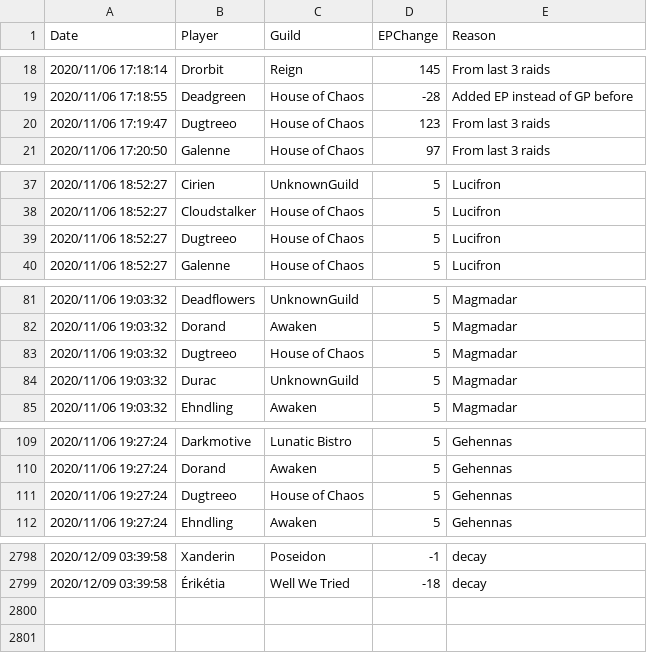
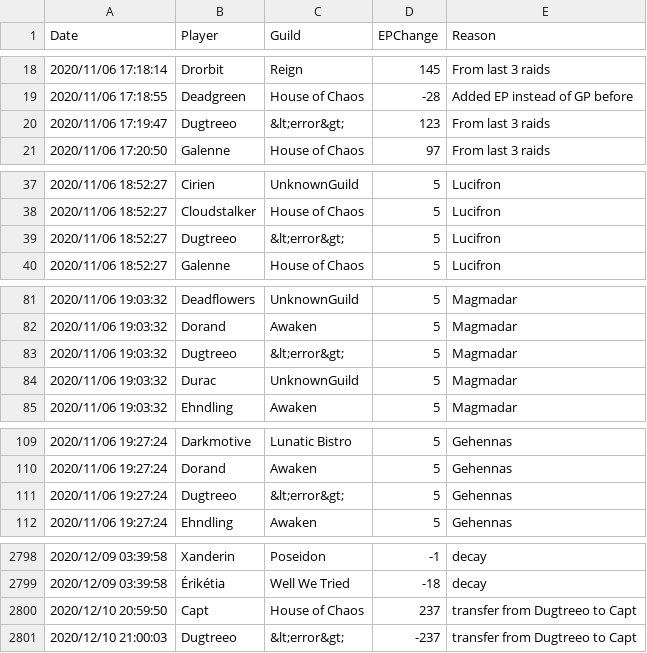
Before and after one commit to sanddive/houseofchaos, a CSV file: epLog.csv, drawn as a sheet; only a part is shown, gaps mark what is left out; the diff covers the shown part only.

```diff
--- a/epLog.csv
+++ b/epLog.csv
@@ -19,3 +19,3 @@ Date,Player,Guild,EPChange,Reason
 "2020/11/06 17:18:55","Deadgreen","House of Chaos","-28","Added EP instead of GP before"
-"2020/11/06 17:19:47","Dugtreeo","House of Chaos","123","From last 3 raids"
+"2020/11/06 17:19:47","Dugtreeo","&lt;error&gt;","123","From last 3 raids"
 "2020/11/06 17:20:50","Galenne","House of Chaos","97","From last 3 raids"
@@ -38,3 +38,3 @@ Date,Player,Guild,EPChange,Reason
 "2020/11/06 18:52:27","Cloudstalker","House of Chaos","5","Lucifron"
-"2020/11/06 18:52:27","Dugtreeo","House of Chaos","5","Lucifron"
+"2020/11/06 18:52:27","Dugtreeo","&lt;error&gt;","5","Lucifron"
 "2020/11/06 18:52:27","Galenne","House of Chaos","5","Lucifron"
@@ -82,3 +82,3 @@ Date,Player,Guild,EPChange,Reason
 "2020/11/06 19:03:32","Dorand","Awaken","5","Magmadar"
-"2020/11/06 19:03:32","Dugtreeo","House of Chaos","5","Magmadar"
+"2020/11/06 19:03:32","Dugtreeo","&lt;error&gt;","5","Magmadar"
 "2020/11/06 19:03:32","Durac","UnknownGuild","5","Magmadar"
@@ -110,3 +110,3 @@ Date,Player,Guild,EPChange,Reason
 "2020/11/06 19:27:24","Dorand","Awaken","5","Gehennas"
-"2020/11/06 19:27:24","Dugtreeo","House of Chaos","5","Gehennas"
+"2020/11/06 19:27:24","Dugtreeo","&lt;error&gt;","5","Gehennas"
 "2020/11/06 19:27:24","Ehndling","Awaken","5","Gehennas"
@@ -2799 +2799,3 @@ Date,Player,Guild,EPChange,Reason
 "2020/12/09 03:39:58","Érikétia","Well We Tried","-18","decay"
+"2020/12/10 20:59:50","Capt","House of Chaos","237","transfer from Dugtreeo to Capt"
+"2020/12/10 21:00:03","Dugtreeo","&lt;error&gt;","-237","transfer from Dugtreeo to Capt"
```
Also changed, not shown: 45 edited cells elsewhere in this file, 1 other file.
